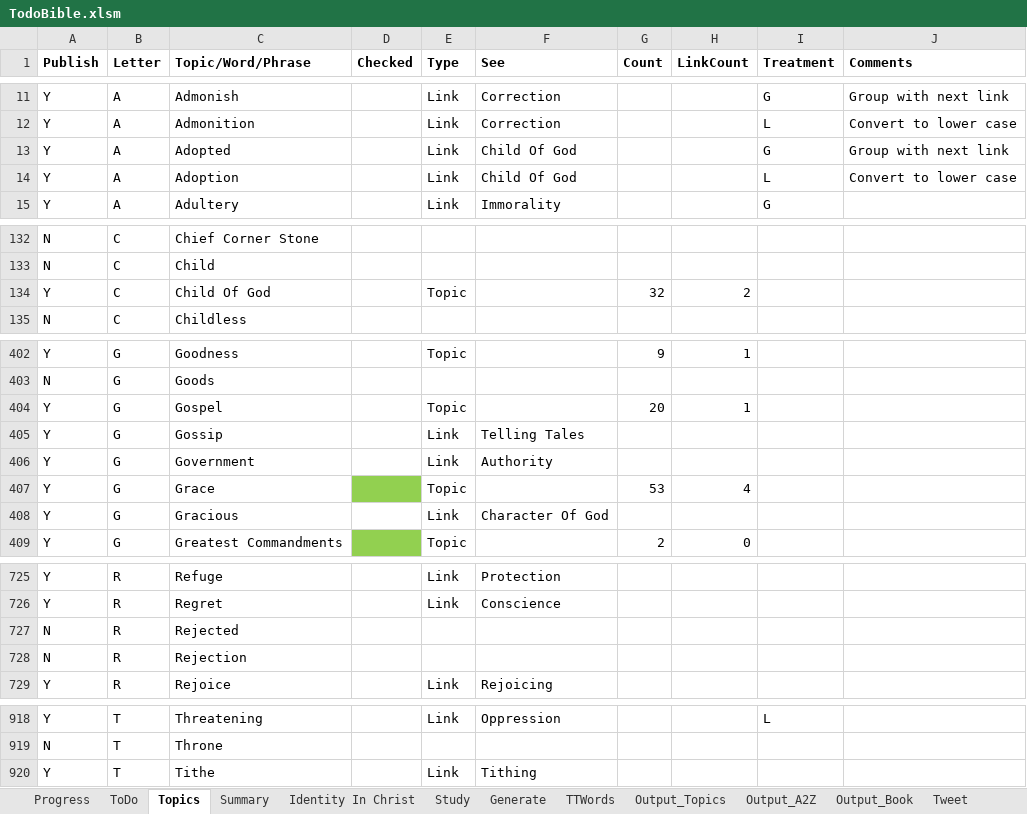
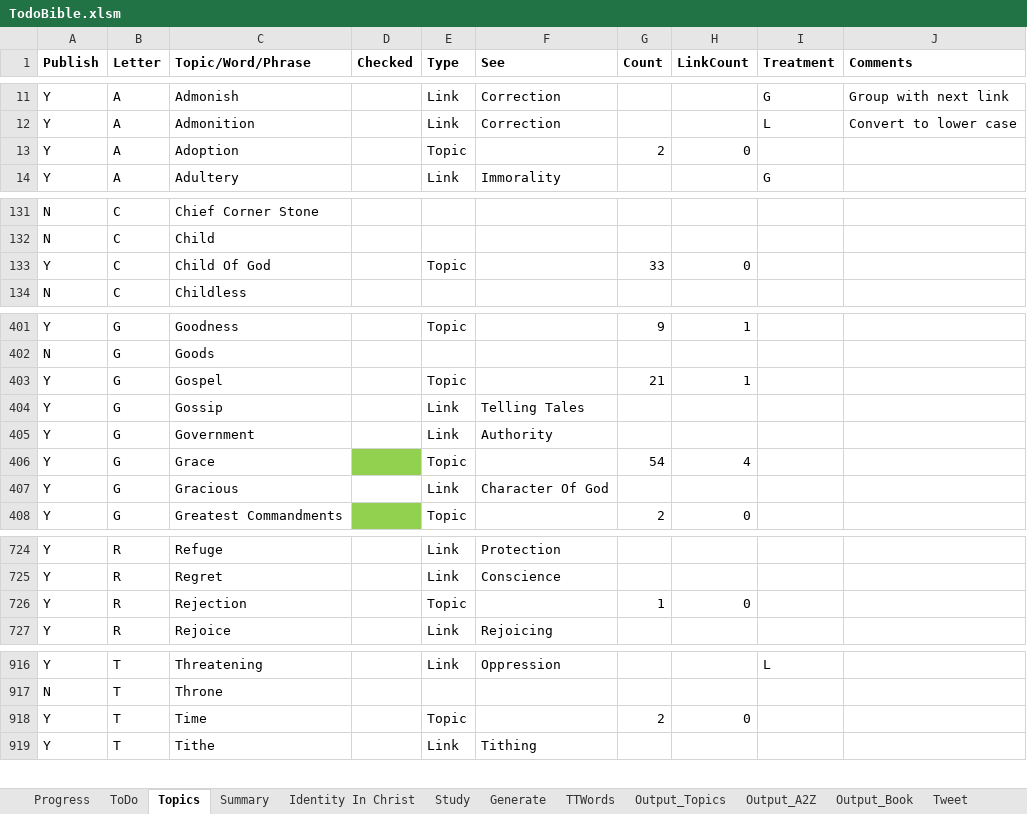
Before and after one commit to simptim1967/todobible, an Excel workbook: TodoBible.xlsm, sheet Topics, drawn as a sheet; only a part is shown, gaps mark what is left out; values as stored, in another font and other column widths than the file's, no borders; removed rows and columns are numbered as before the commit, all else as after; the diff covers the shown part only; the diff names each change by its address in the sheet, - before the commit and + after, or states it on an @@ line.

```diff
--- a/TodoBible.xlsm (sheet Topics)
+++ b/TodoBible.xlsm (sheet Topics)
-row 13: Y | A | Adopted |  | Link | Child Of God |  |  | G | Group with next link
-E13 (Type): Link
+E13 (Type): Topic
-F13 (See): Child Of God
+F13 (See): (empty)
-G13 (Count): (empty)
+G13 (Count): 2
-H13 (LinkCount): (empty)
+H13 (LinkCount): 0
-I13 (Treatment): L
+I13 (Treatment): (empty)
-J13 (Comments): Convert to lower case
+J13 (Comments): (empty)
-G133 (Count): 32
+G133 (Count): 33
-H133 (LinkCount): 2
+H133 (LinkCount): 0
-G403 (Count): 20
+G403 (Count): 21
-G406 (Count): 53
+G406 (Count): 54
-row 727: N | R | Rejected
-A726 (Publish): N
+A726 (Publish): Y
-E726 (Type): (empty)
+E726 (Type): Topic
-G726 (Count): (empty)
+G726 (Count): 1
-H726 (LinkCount): (empty)
+H726 (LinkCount): 0
+row 918: Y | T | Time |  | Topic |  | 2 | 0
```
Also changed, not shown: 9 edited cells elsewhere in this sheet, sheet Output_Topics, sheet ToDo, sheet Output_A2Z, sheet Output_Book, sheet Generate, WebStats.xlsx, analysis/index/ephesians.xlsm, 9 other files.
